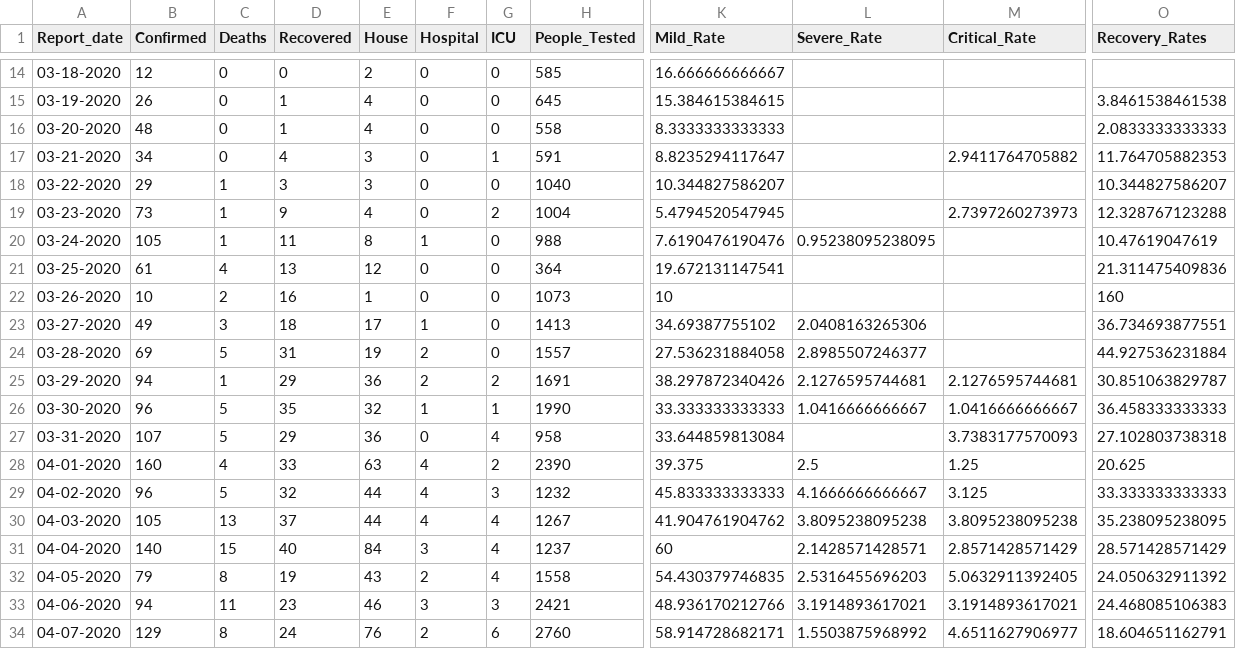
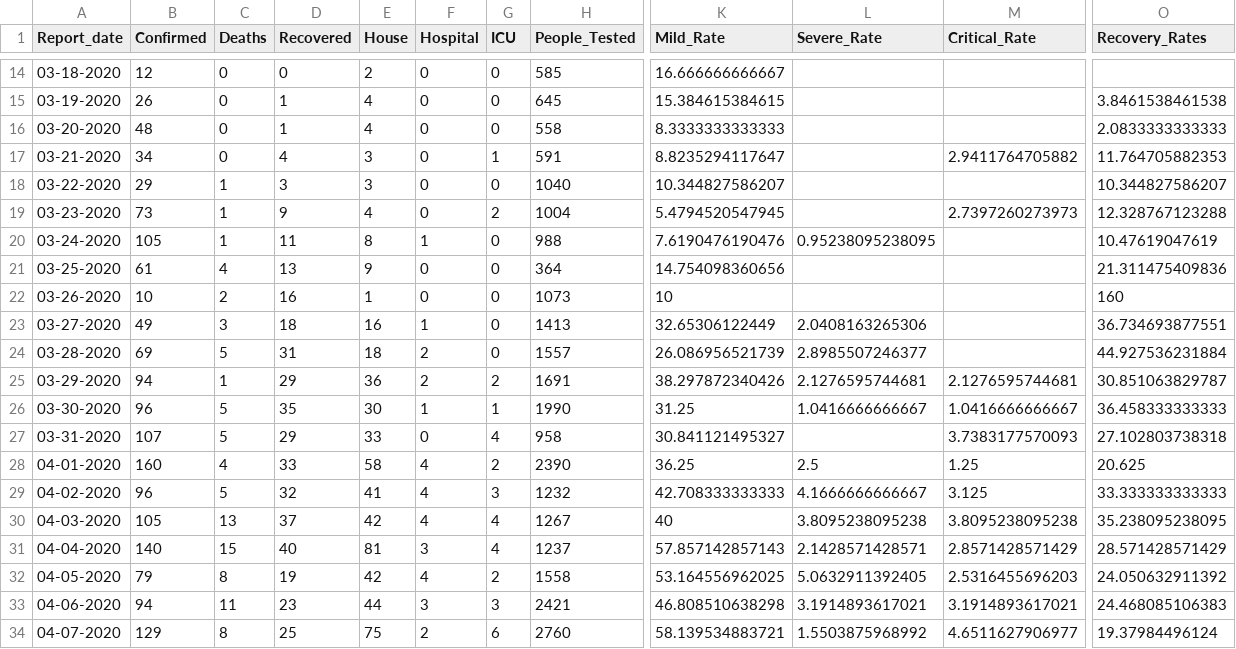
Before and after one commit to CovidDataProject/DataCovid19Colombia, a CSV file: covid_19_data_colombia/covid_19_indicators_report/colombia_daily_indicators_covid19.csv, drawn as a sheet; only a part is shown, gaps mark what is left out; the diff covers the shown part only; the diff names each change by its address in the sheet, - before the commit and + after, or states it on an @@ line.

```diff
--- a/covid_19_data_colombia/covid_19_indicators_report/colombia_daily_indicators_covid19.csv
+++ b/covid_19_data_colombia/covid_19_indicators_report/colombia_daily_indicators_covid19.csv
-E21 (House): 12
+E21 (House): 9
-K21 (Mild_Rate): 19.672131147541
+K21 (Mild_Rate): 14.754098360656
-E23 (House): 17
+E23 (House): 16
-K23 (Mild_Rate): 34.69387755102
+K23 (Mild_Rate): 32.65306122449
-E24 (House): 19
+E24 (House): 18
-K24 (Mild_Rate): 27.536231884058
+K24 (Mild_Rate): 26.086956521739
-E26 (House): 32
+E26 (House): 30
-K26 (Mild_Rate): 33.333333333333
+K26 (Mild_Rate): 31.25
-E27 (House): 36
+E27 (House): 33
-K27 (Mild_Rate): 33.644859813084
+K27 (Mild_Rate): 30.841121495327
-E28 (House): 63
+E28 (House): 58
-K28 (Mild_Rate): 39.375
+K28 (Mild_Rate): 36.25
-E29 (House): 44
+E29 (House): 41
-K29 (Mild_Rate): 45.833333333333
+K29 (Mild_Rate): 42.708333333333
-E30 (House): 44
+E30 (House): 42
-K30 (Mild_Rate): 41.904761904762
+K30 (Mild_Rate): 40
-E31 (House): 84
+E31 (House): 81
-K31 (Mild_Rate): 60
+K31 (Mild_Rate): 57.857142857143
-E32 (House): 43
+E32 (House): 42
-F32 (Hospital): 2
+F32 (Hospital): 4
-G32 (ICU): 4
+G32 (ICU): 2
-K32 (Mild_Rate): 54.430379746835
+K32 (Mild_Rate): 53.164556962025
-L32 (Severe_Rate): 2.5316455696203
+L32 (Severe_Rate): 5.0632911392405
-M32 (Critical_Rate): 5.0632911392405
+M32 (Critical_Rate): 2.5316455696203
-E33 (House): 46
+E33 (House): 44
-K33 (Mild_Rate): 48.936170212766
+K33 (Mild_Rate): 46.808510638298
-D34 (Recovered): 24
+D34 (Recovered): 25
-E34 (House): 76
+E34 (House): 75
-K34 (Mild_Rate): 58.914728682171
+K34 (Mild_Rate): 58.139534883721
-O34 (Recovery_Rates): 18.604651162791
+O34 (Recovery_Rates): 19.37984496124
```
Also changed, not shown: 1 added row and 145 edited cells elsewhere in this file, covid_19_data_colombia/covid_19_indicators_report/colombia_global_indicators_covid19.csv.
